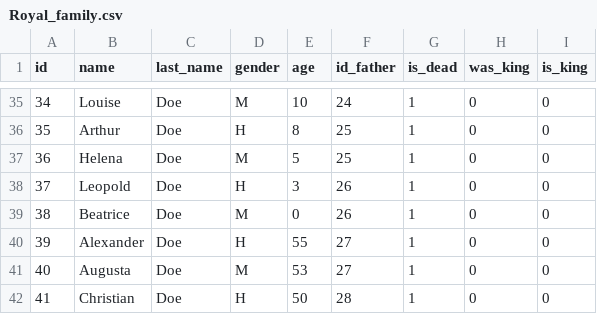
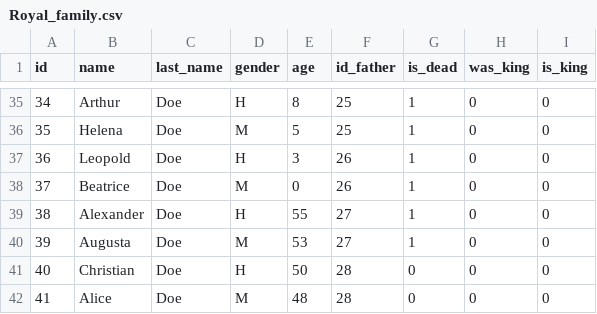
Before and after one commit to RoLpz07/ProyectoEDD_RD, a CSV file: bin/Royal_family.csv, drawn as a sheet; only a part is shown, gaps mark what is left out; the diff covers the shown part only.

```diff
--- a/bin/Royal_family.csv
+++ b/bin/Royal_family.csv
@@ -35,8 +35,8 @@ id,name,last_name,gender,age,id_father,is_dead,was_king,is_king
-34,Louise,Doe,M,10,24,1,0,0
-35,Arthur,Doe,H,8,25,1,0,0
-36,Helena,Doe,M,5,25,1,0,0
-37,Leopold,Doe,H,3,26,1,0,0
-38,Beatrice,Doe,M,0,26,1,0,0
-39,Alexander,Doe,H,55,27,1,0,0
-40,Augusta,Doe,M,53,27,1,0,0
-41,Christian,Doe,H,50,28,1,0,0
+34,Arthur,Doe,H,8,25,1,0,0
+35,Helena,Doe,M,5,25,1,0,0
+36,Leopold,Doe,H,3,26,1,0,0
+37,Beatrice,Doe,M,0,26,1,0,0
+38,Alexander,Doe,H,55,27,1,0,0
+39,Augusta,Doe,M,53,27,1,0,0
+40,Christian,Doe,H,50,28,0,0,0
+41,Alice,Doe,M,48,28,0,0,0
```
Also changed, not shown: 98 edited cells elsewhere in this file, 1 other file.
